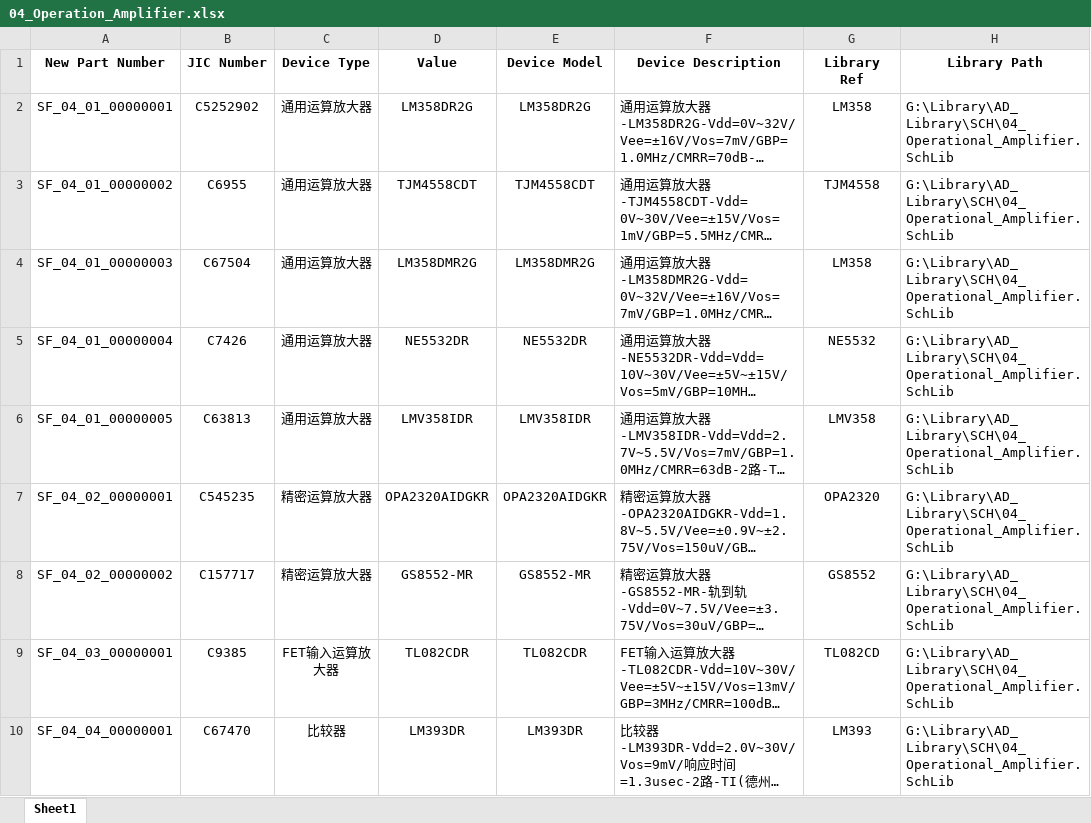
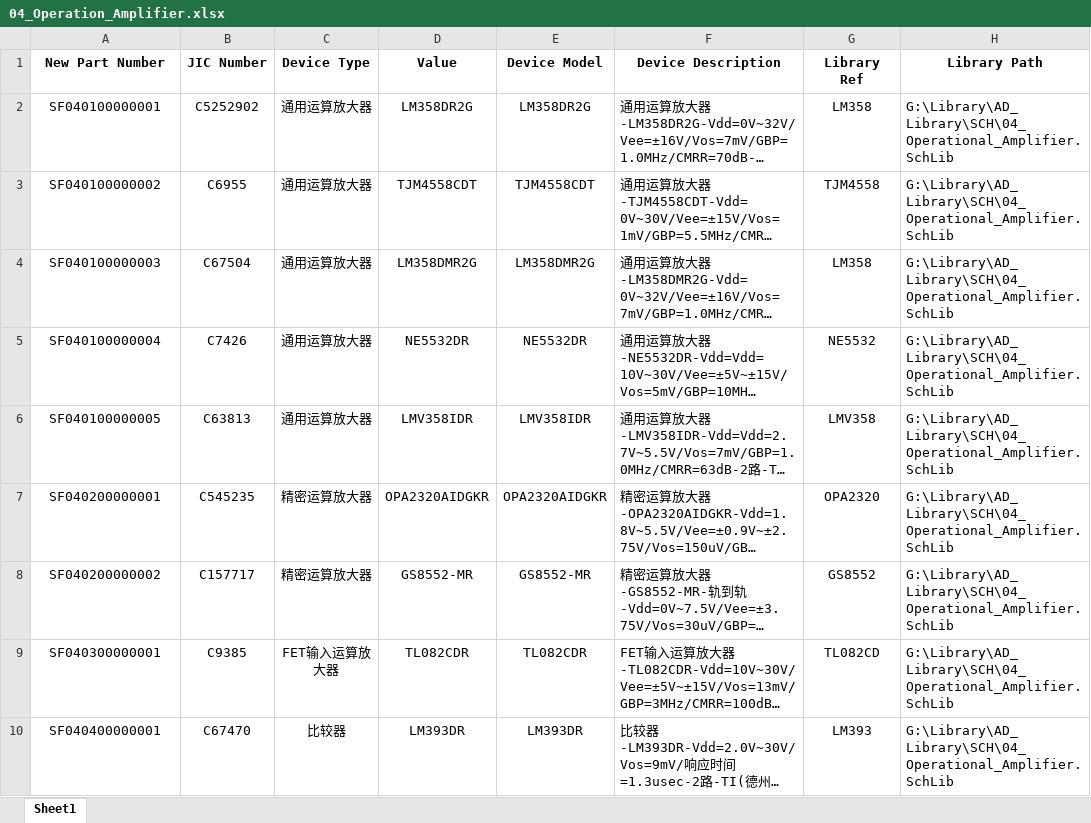
Before and after one commit to Summerele/Library, an Excel workbook: AD_Library/Excel/04_Operation_Amplifier.xlsx, sheet Sheet1, drawn as a sheet; only a part is shown; long unchanged cells end in …; values as stored, in another font and other column widths than the file's, no borders; the diff names each change by its address in the sheet, - before the commit and + after, or states it on an @@ line.

```diff
--- a/AD_Library/Excel/04_Operation_Amplifier.xlsx (sheet Sheet1)
+++ b/AD_Library/Excel/04_Operation_Amplifier.xlsx (sheet Sheet1)
-A2 (New Part Number): SF_04_01_00000001
+A2 (New Part Number): SF040100000001
-A3 (New Part Number): SF_04_01_00000002
+A3 (New Part Number): SF040100000002
-A4 (New Part Number): SF_04_01_00000003
+A4 (New Part Number): SF040100000003
-A5 (New Part Number): SF_04_01_00000004
+A5 (New Part Number): SF040100000004
-A6 (New Part Number): SF_04_01_00000005
+A6 (New Part Number): SF040100000005
-A7 (New Part Number): SF_04_02_00000001
+A7 (New Part Number): SF040200000001
-A8 (New Part Number): SF_04_02_00000002
+A8 (New Part Number): SF040200000002
-A9 (New Part Number): SF_04_03_00000001
+A9 (New Part Number): SF040300000001
-A10 (New Part Number): SF_04_04_00000001
+A10 (New Part Number): SF040400000001
```
Also changed, not shown: AD_Library/Excel/01_Basic.xlsx, AD_Library/Excel/02_Semiconductor.xlsx, 3 other files.
